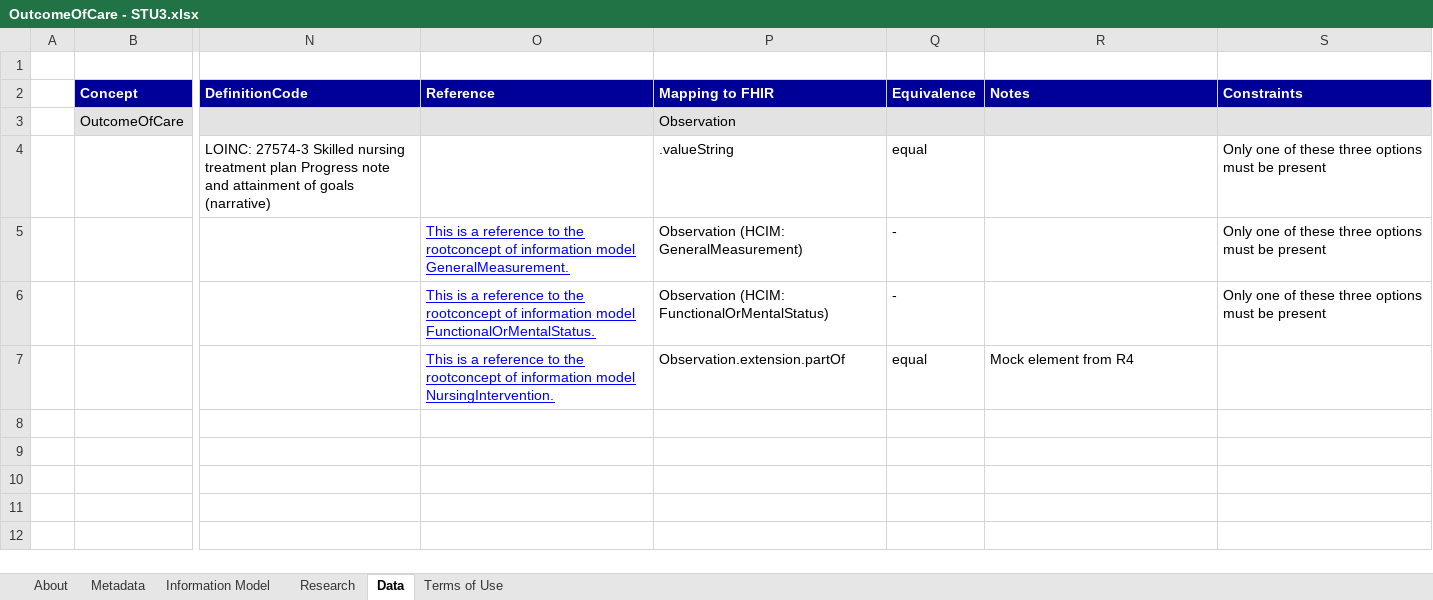
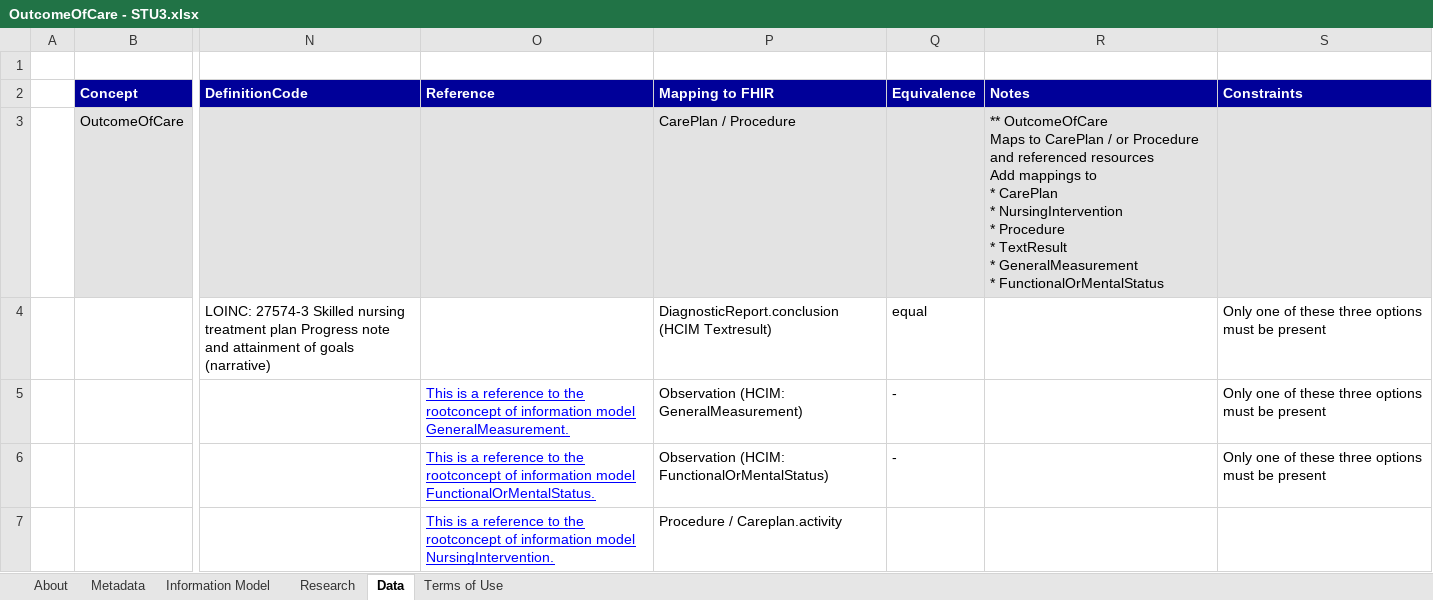
Before and after one commit to Nictiz/Nictiz-STU3-Zib2017, an Excel workbook: Mappings/OutcomeOfCare - STU3.xlsx, sheet Data, drawn as a sheet; only a part is shown, gaps mark what is left out; values as stored, in another font and other column widths than the file's, no borders; ↵ is a line break in a cell; the diff names each change by its address in the sheet, - before the commit and + after, or states it on an @@ line.

```diff
--- a/Mappings/OutcomeOfCare - STU3.xlsx (sheet Data)
+++ b/Mappings/OutcomeOfCare - STU3.xlsx (sheet Data)
-P3 (Mapping to FHIR): Observation
+P3 (Mapping to FHIR): CarePlan / Procedure
-R3 (Notes): (empty)
+R3 (Notes): ** OutcomeOfCare ↵ Maps to CarePlan / or Procedure and referenced resources ↵ Add mappings to ↵ * CarePlan ↵ * NursingIntervention ↵ * Procedure ↵ * TextResult ↵ * GeneralMeasurement ↵ * FunctionalOrMentalStatus
-P4 (Mapping to FHIR): .valueString
+P4 (Mapping to FHIR): DiagnosticReport.conclusion (HCIM Textresult)
-P7 (Mapping to FHIR): Observation.extension.partOf
+P7 (Mapping to FHIR): Procedure / Careplan.activity
-Q7 (Equivalence): equal
+Q7 (Equivalence): (empty)
-R7 (Notes): Mock element from R4
+R7 (Notes): (empty)
```
Also changed, not shown: Mappings/NursingIntervention - STU3.xlsx, 2 other files.
